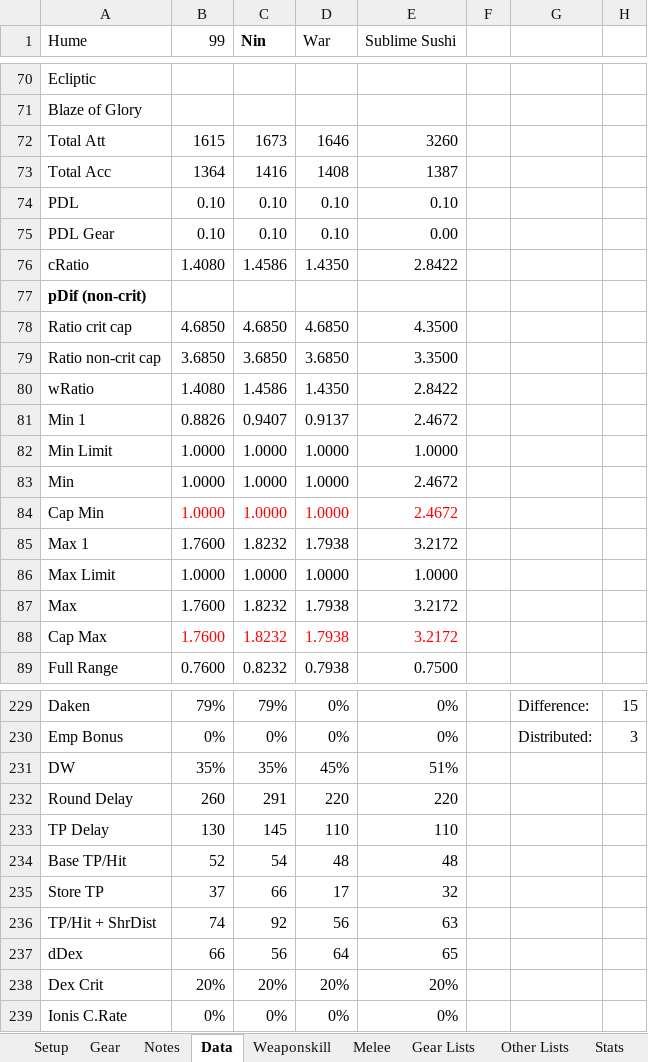
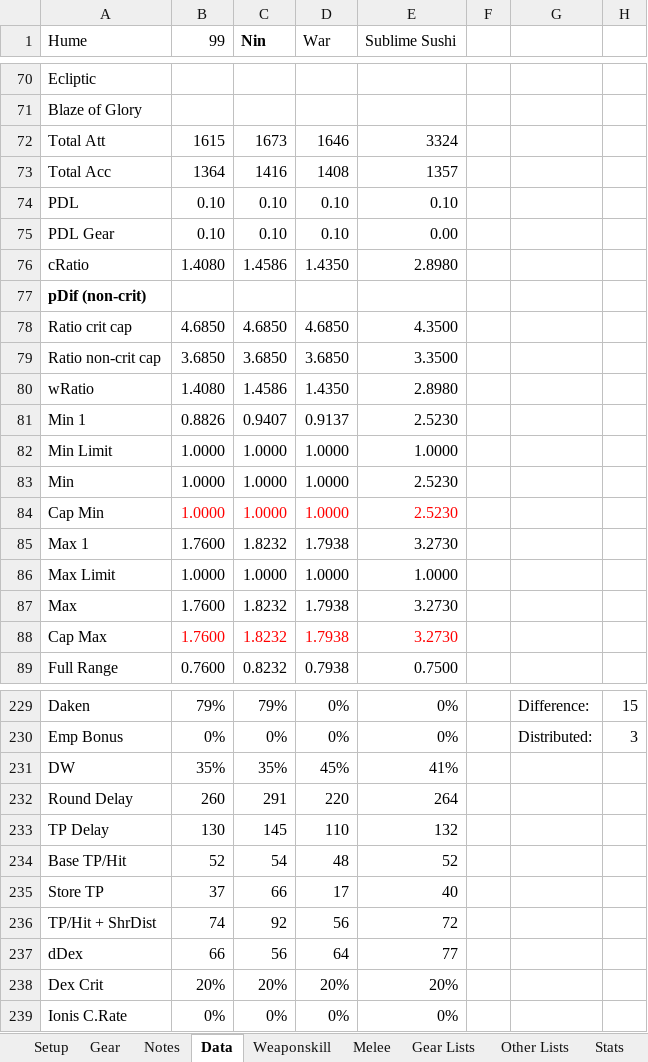
Before and after one commit to NextGames2000/Spreadsheets, an Excel workbook: DW0HiShunTrust.xlsx, sheet Data, drawn as a sheet; only a part is shown, gaps mark what is left out; values as stored, in another font and other column widths than the file's, no borders; conditional formats not drawn; the diff covers the shown part only; the diff names each change by its address in the sheet, - before the commit and + after, or states it on an @@ line.

```diff
--- a/DW0HiShunTrust.xlsx (sheet Data)
+++ b/DW0HiShunTrust.xlsx (sheet Data)
-E72 (Sublime Sushi): 3260
+E72 (Sublime Sushi): 3324
-E73 (Sublime Sushi): 1387
+E73 (Sublime Sushi): 1357
-E76 (Sublime Sushi): 2.8422
+E76 (Sublime Sushi): 2.8980
-E80 (Sublime Sushi): 2.8422
+E80 (Sublime Sushi): 2.8980
-E81 (Sublime Sushi): 2.4672
+E81 (Sublime Sushi): 2.5230
-E83:E84 (Sublime Sushi): 2.4672
+E83:E84 (Sublime Sushi): 2.5230
-E85 (Sublime Sushi): 3.2172
+E85 (Sublime Sushi): 3.2730
-E87:E88 (Sublime Sushi): 3.2172
+E87:E88 (Sublime Sushi): 3.2730
-E231 (Sublime Sushi): 51%
+E231 (Sublime Sushi): 41%
-E232 (Sublime Sushi): 220
+E232 (Sublime Sushi): 264
-E233 (Sublime Sushi): 110
+E233 (Sublime Sushi): 132
-E234 (Sublime Sushi): 48
+E234 (Sublime Sushi): 52
-E235 (Sublime Sushi): 32
+E235 (Sublime Sushi): 40
-E236 (Sublime Sushi): 63
+E236 (Sublime Sushi): 72
-E237 (Sublime Sushi): 65
+E237 (Sublime Sushi): 77
```
Also changed, not shown: 52 edited cells elsewhere in this sheet, sheet Weaponskill, sheet Gear, sheet Gear Lists, sheet Setup, DW0KuKamuCapped.xlsx, DW0KuKamuTrust.xlsx.
